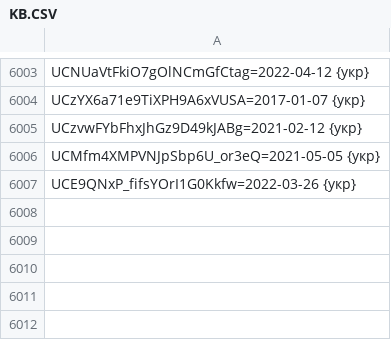
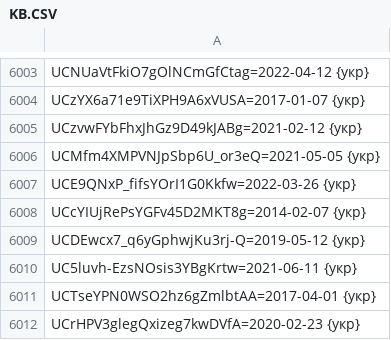
Before and after one commit to technik300/YOUTUBOTS, a CSV file: KB.CSV, drawn as a sheet; only a part is shown, gaps mark what is left out; the diff names each change by its address in the sheet, - before the commit and + after, or states it on an @@ line.

Commit message:
Update KB.CSV
add#30

```diff
--- a/KB.CSV
+++ b/KB.CSV
+row 6008: UCcYIUjRePsYGFv45D2MKT8g=2014-02-07 {укр}
+row 6009: UCDEwcx7_q6yGphwjKu3rj-Q=2019-05-12 {укр}
+row 6010: UC5luvh-EzsNOsis3YBgKrtw=2021-06-11 {укр}
+row 6011: UCTseYPN0WSO2hz6gZmlbtAA=2017-04-01 {укр}
+row 6012: UCrHPV3glegQxizeg7kwDVfA=2020-02-23 {укр}
```
